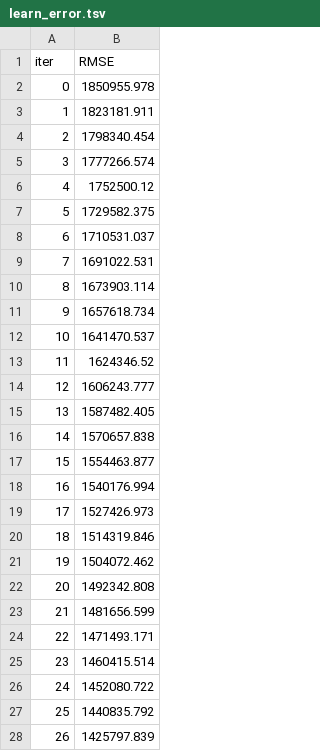
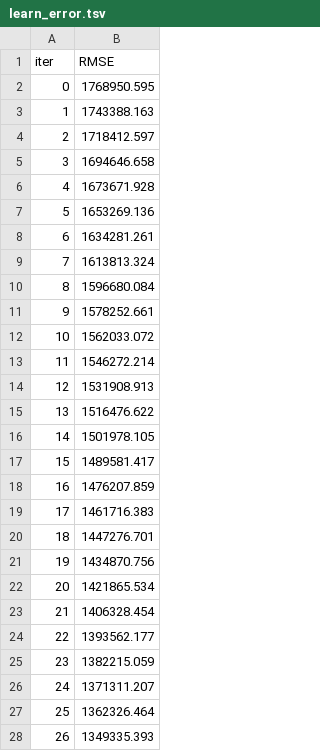
Before and after one commit to dhjkl123/dacon, a TSV file: movie/catboost_info/learn_error.tsv, drawn as a sheet; only a part is shown; the diff covers the shown part only.

```diff
--- a/movie/catboost_info/learn_error.tsv
+++ b/movie/catboost_info/learn_error.tsv
@@ -1,28 +1,28 @@
 iter	RMSE
-0	1850955.978
-1	1823181.911
-2	1798340.454
-3	1777266.574
-4	1752500.12
-5	1729582.375
-6	1710531.037
-7	1691022.531
-8	1673903.114
-9	1657618.734
-10	1641470.537
-11	1624346.52
-12	1606243.777
-13	1587482.405
-14	1570657.838
-15	1554463.877
-16	1540176.994
-17	1527426.973
-18	1514319.846
-19	1504072.462
-20	1492342.808
-21	1481656.599
-22	1471493.171
-23	1460415.514
-24	1452080.722
-25	1440835.792
-26	1425797.839
+0	1768950.595
+1	1743388.163
+2	1718412.597
+3	1694646.658
+4	1673671.928
+5	1653269.136
+6	1634281.261
+7	1613813.324
+8	1596680.084
+9	1578252.661
+10	1562033.072
+11	1546272.214
+12	1531908.913
+13	1516476.622
+14	1501978.105
+15	1489581.417
+16	1476207.859
+17	1461716.383
+18	1447276.701
+19	1434870.756
+20	1421865.534
+21	1406328.454
+22	1393562.177
+23	1382215.059
+24	1371311.207
+25	1362326.464
+26	1349335.393
```
Also changed, not shown: 73 edited cells elsewhere in this file, movie/catboost_info/time_left.tsv, movie/submission.csv, 4 other files.
